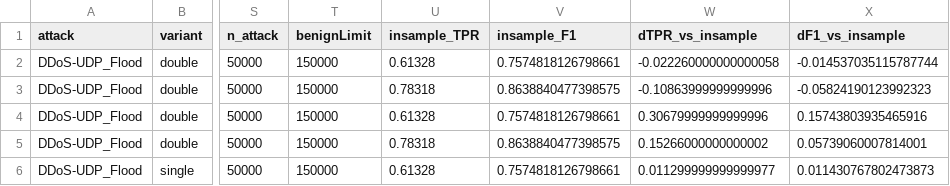
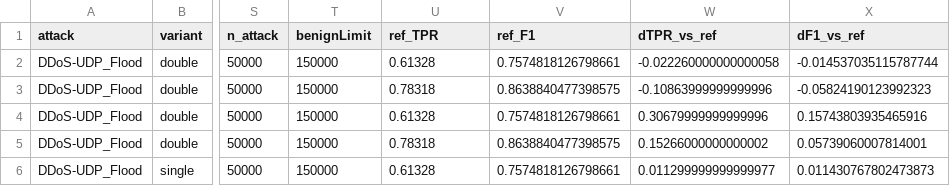
Before and after one commit to CSICS-ODU/Tenko, a CSV file: results/CICIoT2023/ciciot2023_metrics_recalibrated_oos.csv, drawn as a sheet; only a part is shown, gaps mark what is left out; the diff names each change by its address in the sheet, - before the commit and + after, or states it on an @@ line.

Commit message:
Calibrate Table X OR-rule on train-prefix benign, not eval FPR slice.
Rebuild mixed-stream comparison from train-prefix η (and Kitsune Med+MAD), drop MacroF1, default CICIoT to single-tanh, and trim public README/requirements/workflow local outputs.

```diff
--- a/results/CICIoT2023/ciciot2023_metrics_recalibrated_oos.csv
+++ b/results/CICIoT2023/ciciot2023_metrics_recalibrated_oos.csv
-U1: insample_TPR
+U1: ref_TPR
-V1: insample_F1
+V1: ref_F1
-W1: dTPR_vs_insample
+W1: dTPR_vs_ref
-X1: dF1_vs_insample
+X1: dF1_vs_ref
```
Also changed, not shown: 11 other files.
